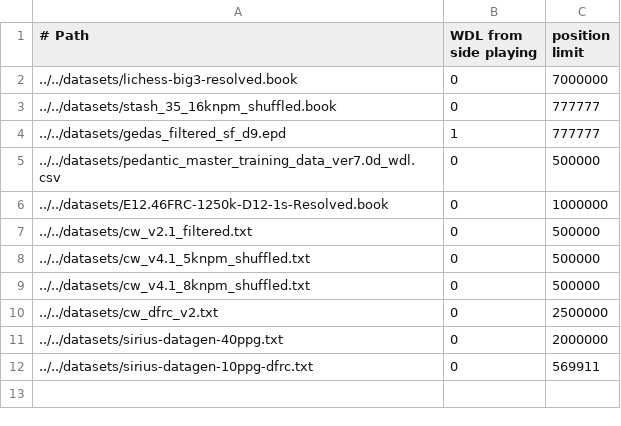
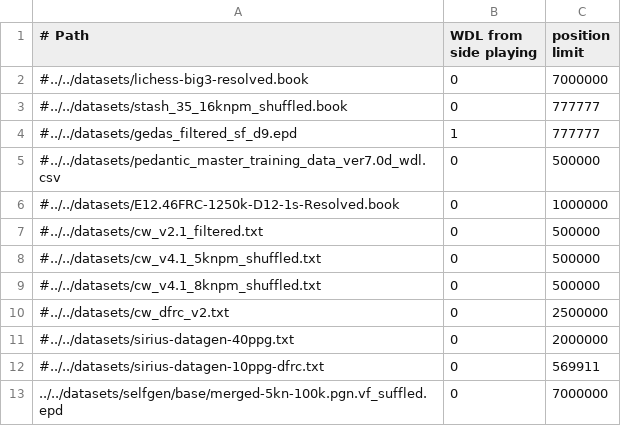
Before and after one commit to lynx-chess/texel-tuner, a CSV file: src/lynx-sources.csv, drawn as a sheet.

```diff
--- a/src/lynx-sources.csv
+++ b/src/lynx-sources.csv
@@ -1,12 +1,13 @@
 # Path, WDL from side playing, position limit
-../../datasets/lichess-big3-resolved.book,0,7000000
-../../datasets/stash_35_16knpm_shuffled.book,0,777777
-../../datasets/gedas_filtered_sf_d9.epd,1,777777
-../../datasets/pedantic_master_training_data_ver7.0d_wdl.csv,0,500000
-../../datasets/E12.46FRC-1250k-D12-1s-Resolved.book,0,1000000
-../../datasets/cw_v2.1_filtered.txt,0,500000
-../../datasets/cw_v4.1_5knpm_shuffled.txt,0,500000
-../../datasets/cw_v4.1_8knpm_shuffled.txt,0,500000
-../../datasets/cw_dfrc_v2.txt,0,2500000
-../../datasets/sirius-datagen-40ppg.txt,0,2000000
-../../datasets/sirius-datagen-10ppg-dfrc.txt,0,569911
+#../../datasets/lichess-big3-resolved.book,0,7000000
+#../../datasets/stash_35_16knpm_shuffled.book,0,777777
+#../../datasets/gedas_filtered_sf_d9.epd,1,777777
+#../../datasets/pedantic_master_training_data_ver7.0d_wdl.csv,0,500000
+#../../datasets/E12.46FRC-1250k-D12-1s-Resolved.book,0,1000000
+#../../datasets/cw_v2.1_filtered.txt,0,500000
+#../../datasets/cw_v4.1_5knpm_shuffled.txt,0,500000
+#../../datasets/cw_v4.1_8knpm_shuffled.txt,0,500000
+#../../datasets/cw_dfrc_v2.txt,0,2500000
+#../../datasets/sirius-datagen-40ppg.txt,0,2000000
+#../../datasets/sirius-datagen-10ppg-dfrc.txt,0,569911
+../../datasets/selfgen/base/merged-5kn-100k.pgn.vf_suffled.epd,0,7000000
```
Also changed, not shown: 1 other file.
